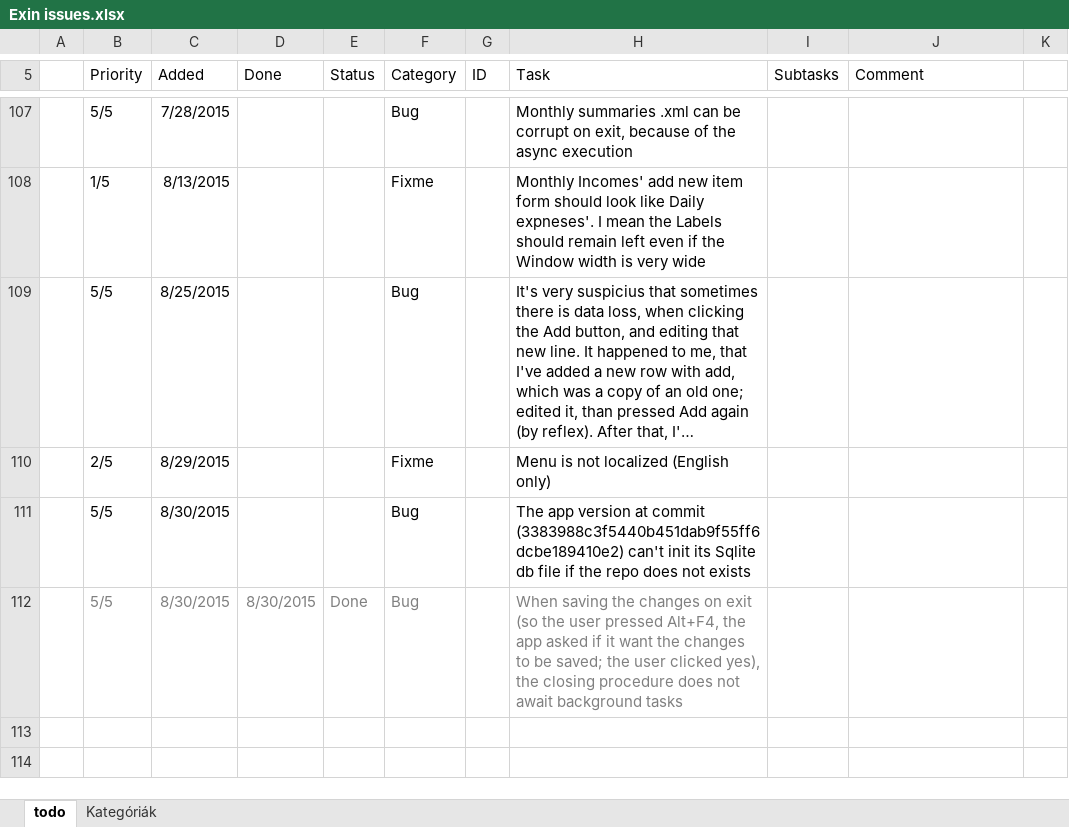
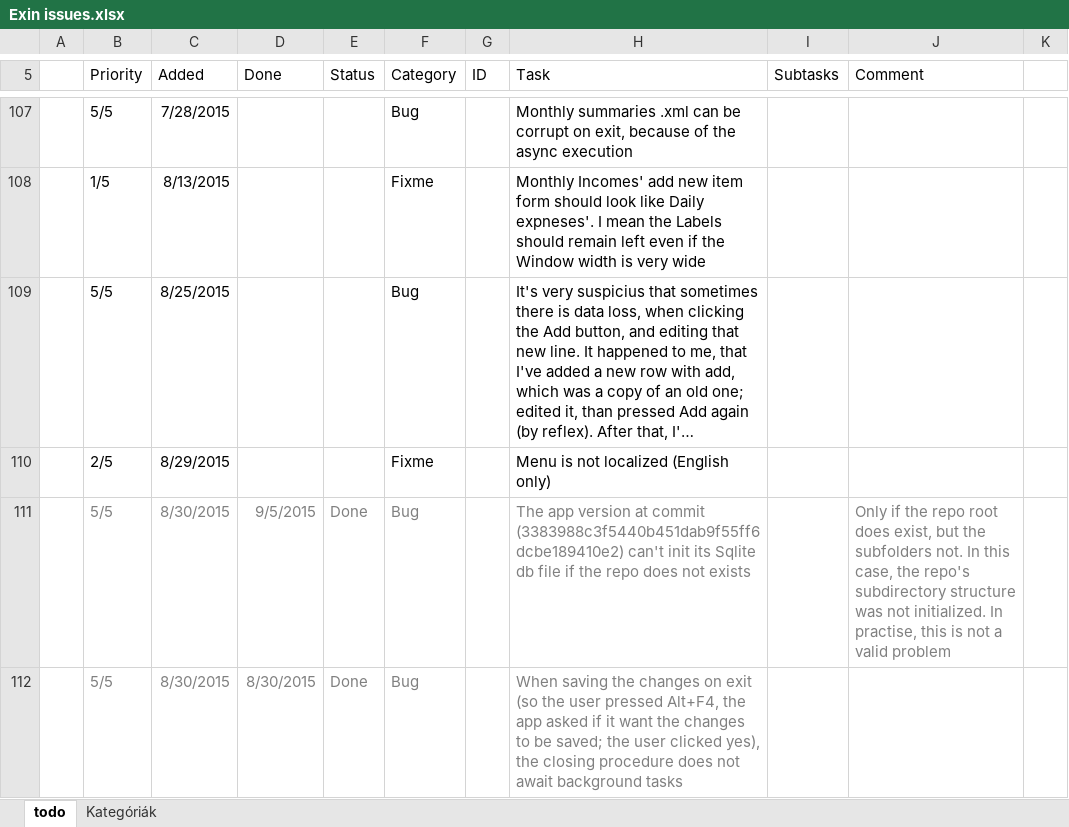
Before and after one commit to nvirth/Exin, an Excel workbook: Helpers/Exin issues.xlsx, sheet todo, drawn as a sheet; only a part is shown, gaps mark what is left out; long unchanged cells end in …; values as stored, in another font and other column widths than the file's, no borders; the diff names each change by its address in the sheet, - before the commit and + after, or states it on an @@ line.

Commit message:
BugFix: Can't init the Sqlite db file if the repo does not exists
Only if the repo root did exist, but the subfolders not. In this case, the
repo's subdirectory structure was not initialized. In practise, this would
not have been a valid problem; but fixed now

```diff
--- a/Helpers/Exin issues.xlsx (sheet todo)
+++ b/Helpers/Exin issues.xlsx (sheet todo)
-B111:C111 text colour: black
+B111:C111 text colour: #808080
-D111 (Done): (empty)
+D111 (Done): 9/5/2015
-E111 (Status): (empty)
+E111 (Status): Done
-F111 text colour: black
+F111 text colour: #808080
-H111 text colour: black
+H111 text colour: #808080
-J111 (Comment): (empty)
+J111 (Comment): Only if the repo root does exist, but the subfolders not. In this case, the repo's subdirectory structure was not initialized. In practise, this is not a valid problem
```
Also changed, not shown: 4 other files.
